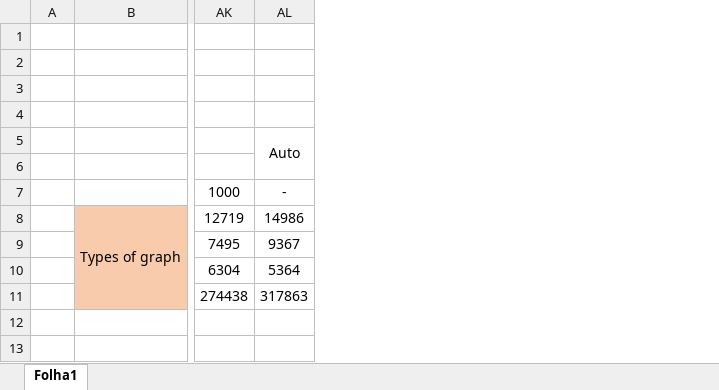
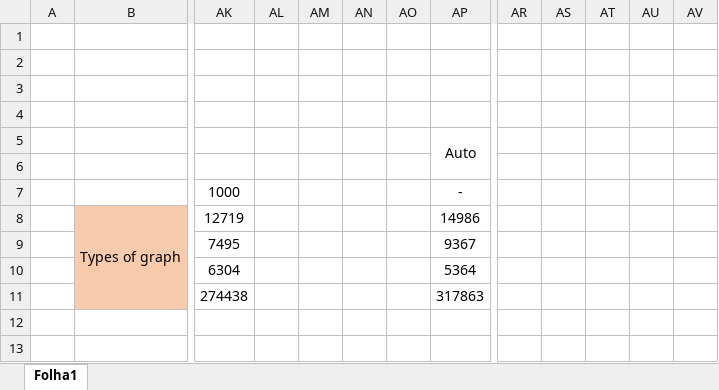
Before and after one commit to cristiancristea00/dhcp-project, an Excel workbook: Profiling OMP/DHPC.xlsx, sheet Folha1, drawn as a sheet; only a part is shown, gaps mark what is left out; values as stored, in another font and other column widths than the file's, no borders; the diff covers the shown part only; the diff names each change by its address in the sheet, - before the commit and + after, or states it on an @@ line.

```diff
--- a/Profiling OMP/DHPC.xlsx (sheet Folha1)
+++ b/Profiling OMP/DHPC.xlsx (sheet Folha1)
+column AL, empty
+column AM, empty
+column AN, empty
+column AO, empty
+column AR, empty
+column AS, empty
+column AT, empty
+column AU, empty
+column AV, empty
```
Also changed, not shown: 26 added rows elsewhere in this sheet, 14 other files.
